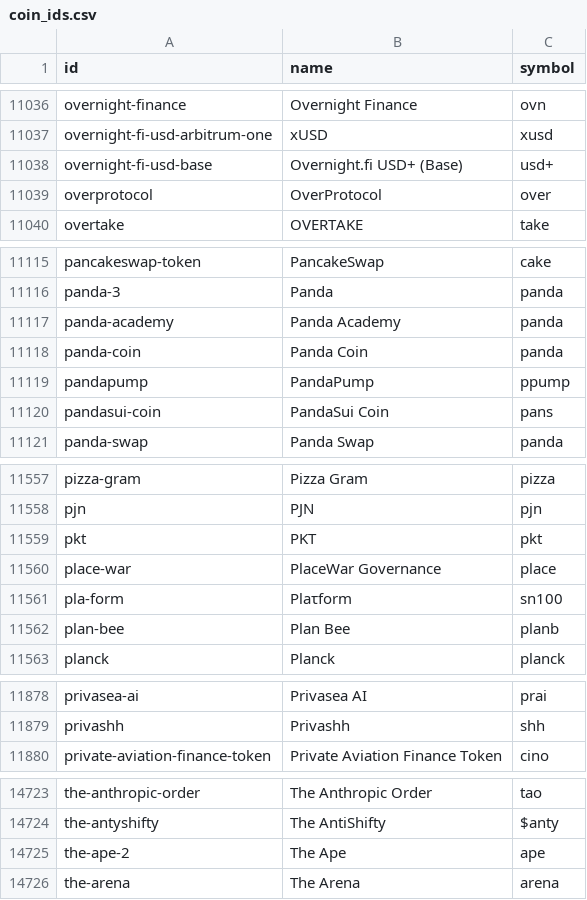
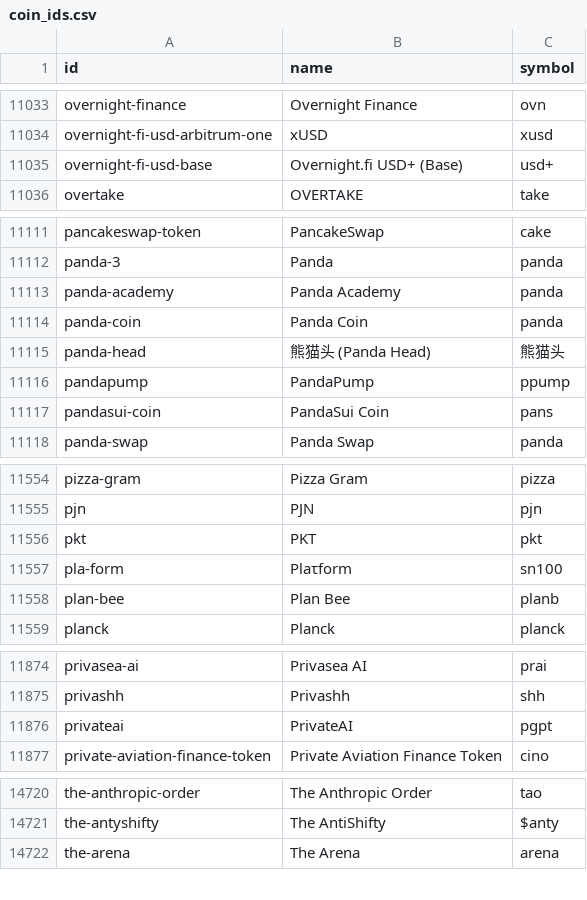
Before and after one commit to sachiew/coingecko-id-map, a CSV file: coin_ids.csv, drawn as a sheet; only a part is shown, gaps mark what is left out; removed rows and columns are numbered as before the commit, all else as after; the diff covers the shown part only; the diff names each change by its address in the sheet, - before the commit and + after, or states it on an @@ line.

```diff
--- a/coin_ids.csv
+++ b/coin_ids.csv
-row 11039: overprotocol | OverProtocol | over
+row 11115: panda-head | 熊猫头 (Panda Head) | 熊猫头
-row 11560: place-war | PlaceWar Governance | place
+row 11876: privateai | PrivateAI | pgpt
-row 14725: the-ape-2 | The Ape | ape
```
Also changed, not shown: 2 added rows, 5 removed rows and 3 edited cells elsewhere in this file, asset_platform_ids.csv, category_ids.csv, 4 other files.
